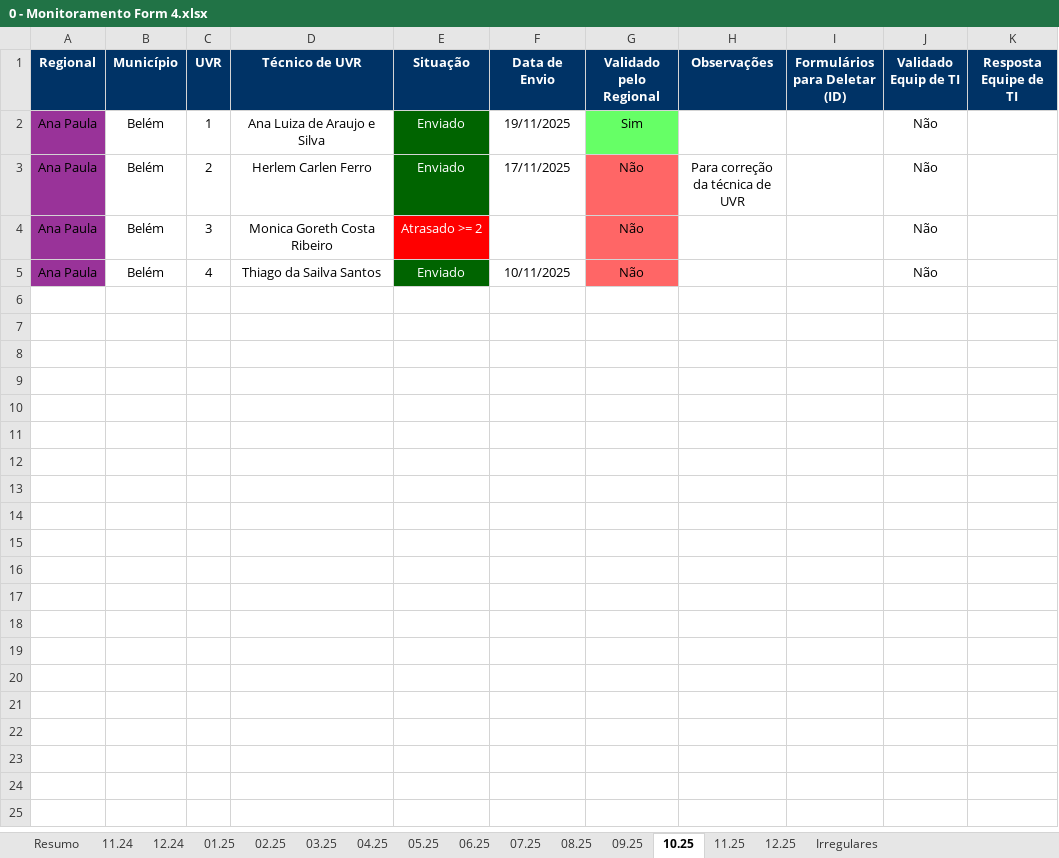
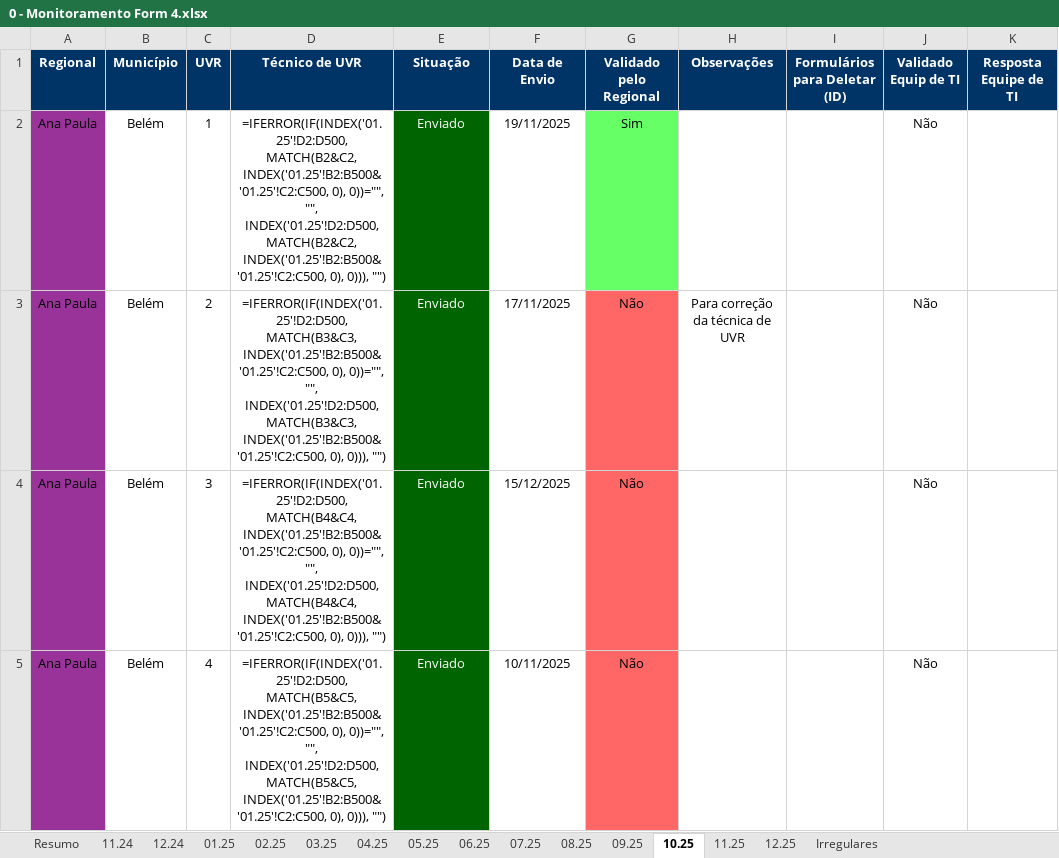
Before and after one commit to Josimarhdev/scripts-pti, an Excel workbook: scripts/Monitoramento/inputs/0 - Belém/0 - Monitoramento Form 4.xlsx, sheet 10.25, drawn as a sheet; values as stored, in another font and other column widths than the file's, no borders; formulas without a stored value are shown as written; conditional formats not drawn; the diff names each change by its address in the sheet, - before the commit and + after, or states it on an @@ line.

```diff
--- a/scripts/Monitoramento/inputs/0 - Belém/0 - Monitoramento Form 4.xlsx (sheet 10.25)
+++ b/scripts/Monitoramento/inputs/0 - Belém/0 - Monitoramento Form 4.xlsx (sheet 10.25)
-D2 (Técnico de UVR): Ana Luiza de Araujo e Silva
+D2 (Técnico de UVR): =IFERROR(IF(INDEX('01.25'!D2:D500, MATCH(B2&C2, INDEX('01.25'!B2:B500&'01.25'!C2:C500, 0), 0))="", "", INDEX('01.25'!D2:D500, MATCH(B2&C2, INDEX('01.25'!B2:B500&'01.25'!C2:C500, 0), 0))), "")
-D3 (Técnico de UVR): Herlem Carlen Ferro
+D3 (Técnico de UVR): =IFERROR(IF(INDEX('01.25'!D2:D500, MATCH(B3&C3, INDEX('01.25'!B2:B500&'01.25'!C2:C500, 0), 0))="", "", INDEX('01.25'!D2:D500, MATCH(B3&C3, INDEX('01.25'!B2:B500&'01.25'!C2:C500, 0), 0))), "")
-D4 (Técnico de UVR): Monica Goreth Costa Ribeiro
+D4 (Técnico de UVR): =IFERROR(IF(INDEX('01.25'!D2:D500, MATCH(B4&C4, INDEX('01.25'!B2:B500&'01.25'!C2:C500, 0), 0))="", "", INDEX('01.25'!D2:D500, MATCH(B4&C4, INDEX('01.25'!B2:B500&'01.25'!C2:C500, 0), 0))), "")
-E4 (Situação): Atrasado >= 2
+E4 (Situação): Enviado
-E4 fill: #FF0000
+E4 fill: #006400
-F4 (Data de Envio): (empty)
+F4 (Data de Envio): 15/12/2025
-D5 (Técnico de UVR): Thiago da Sailva Santos
+D5 (Técnico de UVR): =IFERROR(IF(INDEX('01.25'!D2:D500, MATCH(B5&C5, INDEX('01.25'!B2:B500&'01.25'!C2:C500, 0), 0))="", "", INDEX('01.25'!D2:D500, MATCH(B5&C5, INDEX('01.25'!B2:B500&'01.25'!C2:C500, 0), 0))), "")
```
Also changed, not shown: sheet Resumo, sheet 11.25, sheet 12.25, sheet 11.24, sheet 12.24, sheet 06.25, 7 more sheets, scripts/Monitoramento/inputs/0 - Belém/0 - Monitoramento Form 1, 2 e 3.xlsx, scripts/Monitoramento/inputs/0 - Expansão MS/0 - Monitoramento Form 4.xlsx, 24 other files.
